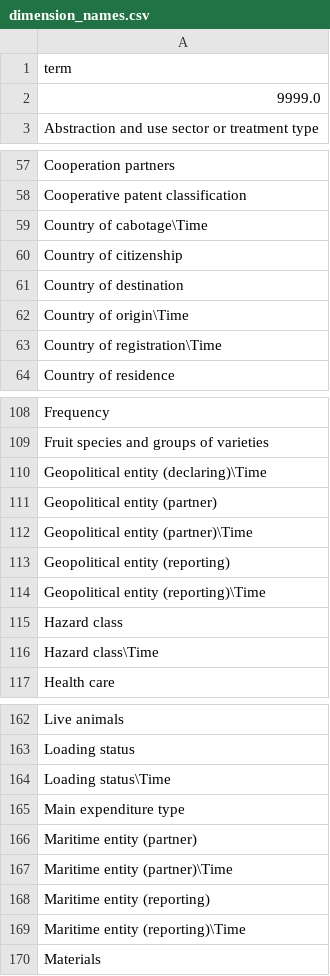
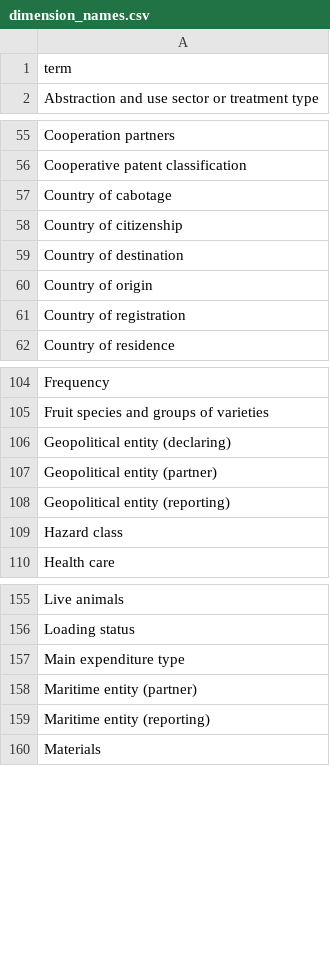
Before and after one commit to silviatommaso/Statistic_vocabularies, a CSV file: output/vocabulary_by_tag/dimension_names.csv, drawn as a sheet; only a part is shown, gaps mark what is left out; the diff covers the shown part only.

```diff
--- a/output/vocabulary_by_tag/dimension_names.csv
+++ b/output/vocabulary_by_tag/dimension_names.csv
@@ -1,3 +1,2 @@
 term
-9999.0
 Abstraction and use sector or treatment type
@@ -58,7 +56,7 @@ Cooperation partners
 Cooperative patent classification
-Country of cabotage\Time
+Country of cabotage
 Country of citizenship
 Country of destination
-Country of origin\Time
-Country of registration\Time
+Country of origin
+Country of registration
 Country of residence
@@ -109,9 +105,6 @@ Frequency
 Fruit species and groups of varieties
-Geopolitical entity (declaring)\Time
+Geopolitical entity (declaring)
 Geopolitical entity (partner)
-Geopolitical entity (partner)\Time
 Geopolitical entity (reporting)
-Geopolitical entity (reporting)\Time
 Hazard class
-Hazard class\Time
 Health care
@@ -163,8 +156,5 @@ Live animals
 Loading status
-Loading status\Time
 Main expenditure type
 Maritime entity (partner)
-Maritime entity (partner)\Time
 Maritime entity (reporting)
-Maritime entity (reporting)\Time
 Materials
```
Also changed, not shown: 11 removed rows and 3 edited cells elsewhere in this file, output/clustering/code_domain.csv, output/vocabulary_by_tag/measures.csv, 24 other files.
